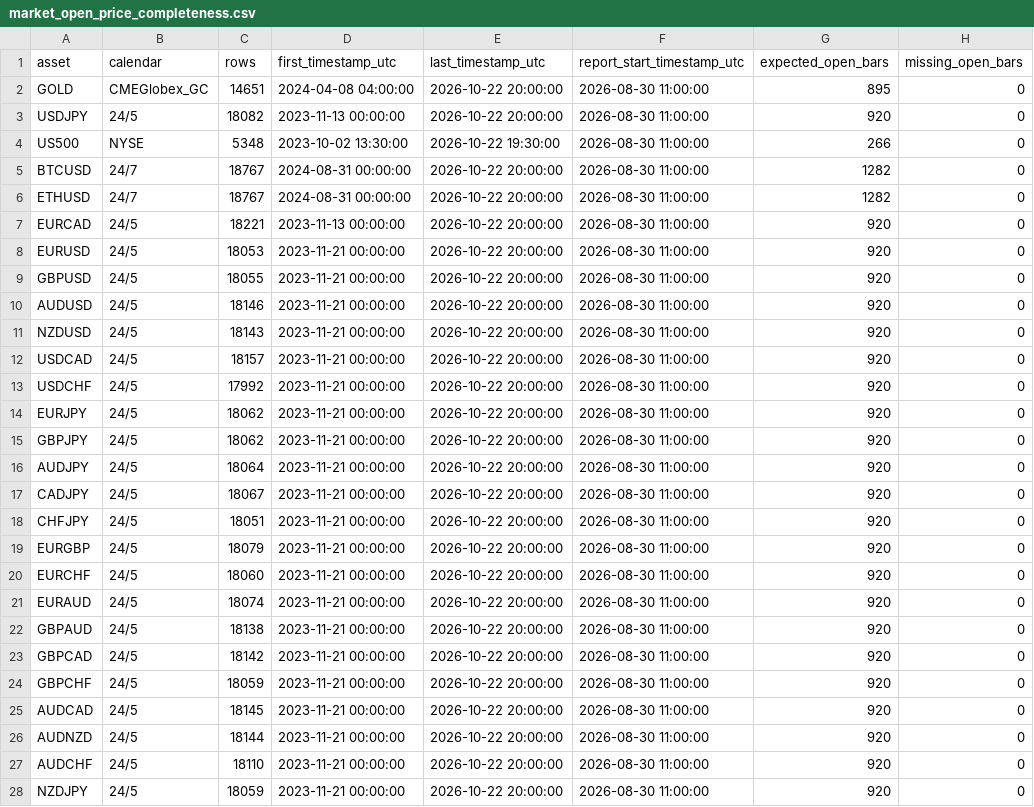
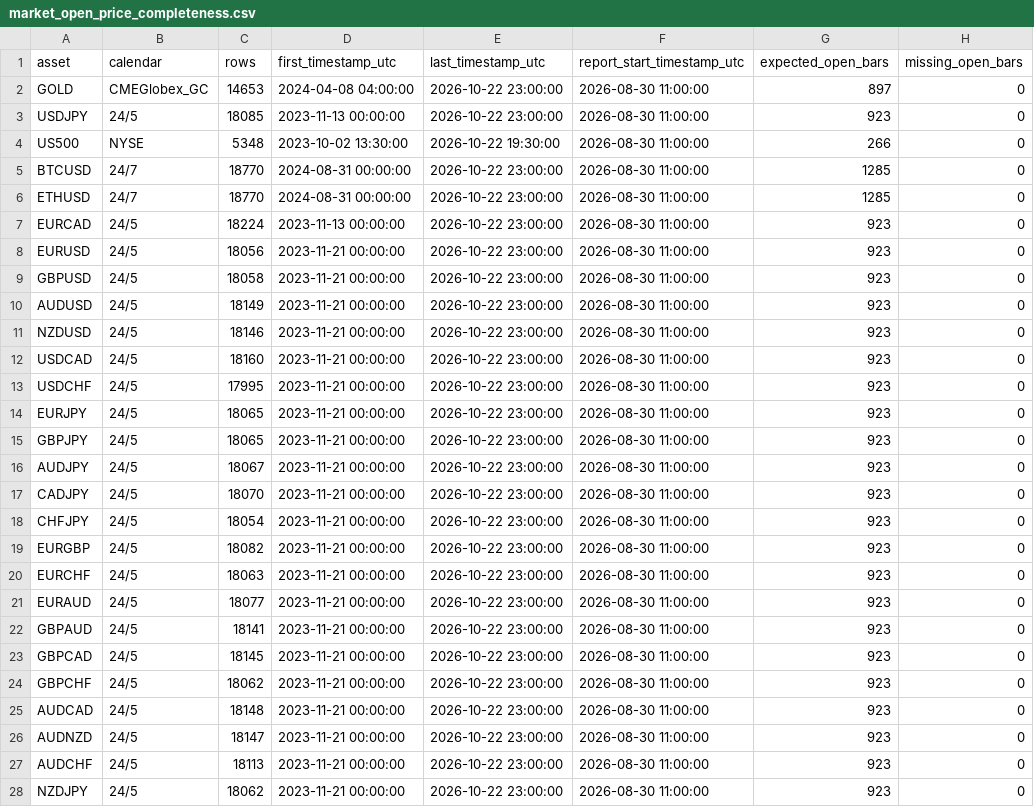
Before and after one commit to NeefPoom/Tradingstrategy01, a CSV file: reports/market_open_price_completeness.csv, drawn as a sheet; only a part is shown; the diff covers the shown part only; the diff names each change by its address in the sheet, - before the commit and + after, or states it on an @@ line.

```diff
--- a/reports/market_open_price_completeness.csv
+++ b/reports/market_open_price_completeness.csv
-C2 (rows): 14651
+C2 (rows): 14653
-E2:E3 (last_timestamp_utc): 2026-10-22 20:00:00
+E2:E3 (last_timestamp_utc): 2026-10-22 23:00:00
-G2 (expected_open_bars): 895
+G2 (expected_open_bars): 897
-C3 (rows): 18082
+C3 (rows): 18085
-G3 (expected_open_bars): 920
+G3 (expected_open_bars): 923
-C5:C6 (rows): 18767
+C5:C6 (rows): 18770
-E5:E28 (last_timestamp_utc): 2026-10-22 20:00:00
+E5:E28 (last_timestamp_utc): 2026-10-22 23:00:00
-G5:G6 (expected_open_bars): 1282
+G5:G6 (expected_open_bars): 1285
-C7 (rows): 18221
+C7 (rows): 18224
-G7:G28 (expected_open_bars): 920
+G7:G28 (expected_open_bars): 923
-C8 (rows): 18053
+C8 (rows): 18056
-C9 (rows): 18055
+C9 (rows): 18058
-C10 (rows): 18146
+C10 (rows): 18149
-C11 (rows): 18143
+C11 (rows): 18146
-C12 (rows): 18157
+C12 (rows): 18160
-C13 (rows): 17992
+C13 (rows): 17995
-C14:C15 (rows): 18062
+C14:C15 (rows): 18065
-C16 (rows): 18064
+C16 (rows): 18067
-C17 (rows): 18067
+C17 (rows): 18070
-C18 (rows): 18051
+C18 (rows): 18054
-C19 (rows): 18079
+C19 (rows): 18082
-C20 (rows): 18060
+C20 (rows): 18063
-C21 (rows): 18074
+C21 (rows): 18077
-C22 (rows): 18138
+C22 (rows): 18141
-C23 (rows): 18142
+C23 (rows): 18145
-C24 (rows): 18059
+C24 (rows): 18062
-C25 (rows): 18145
+C25 (rows): 18148
-C26 (rows): 18144
+C26 (rows): 18147
-C27 (rows): 18110
+C27 (rows): 18113
-C28 (rows): 18059
+C28 (rows): 18062
```
Also changed, not shown: 54 edited cells elsewhere in this file, data/prices/AUS200_1h_yahoo.csv, data/prices/US30_1h_yahoo.csv, 51 other files.
